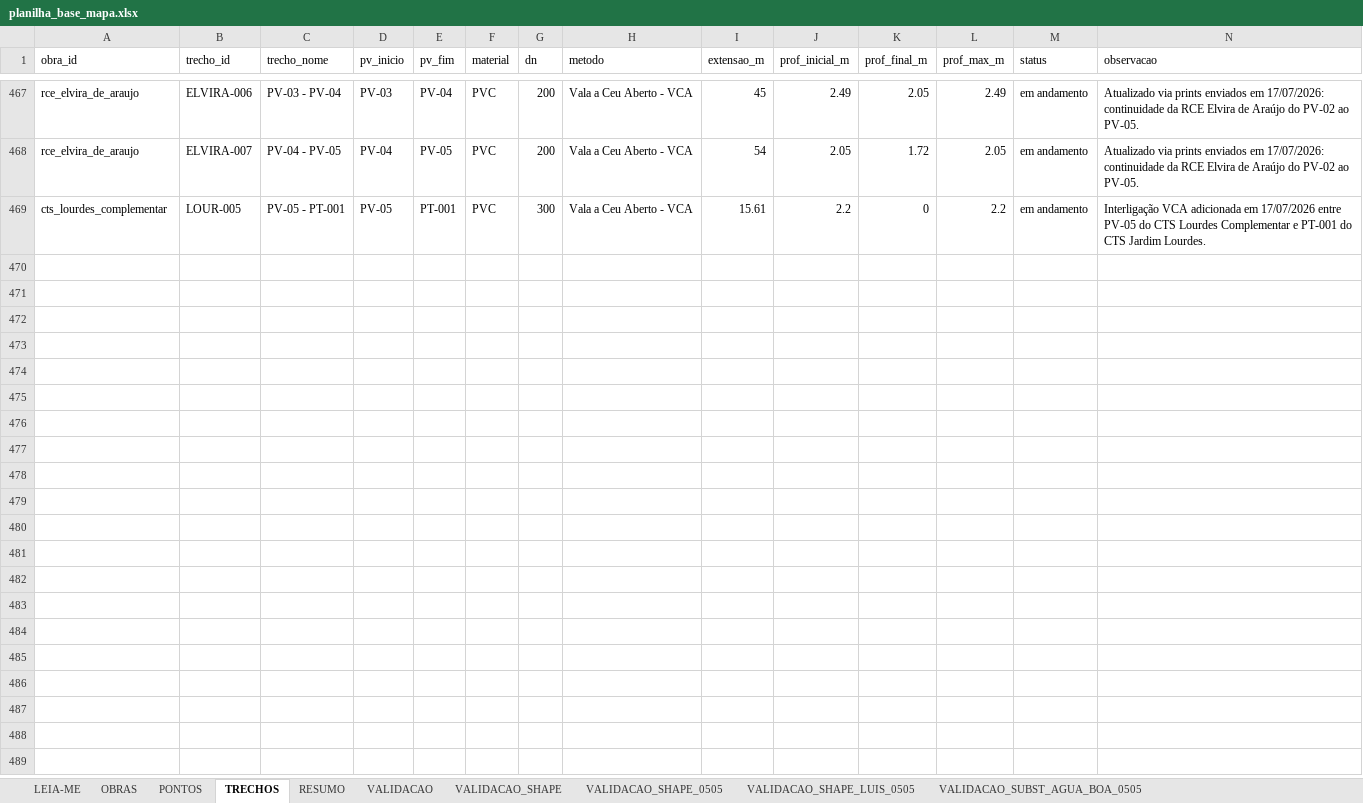
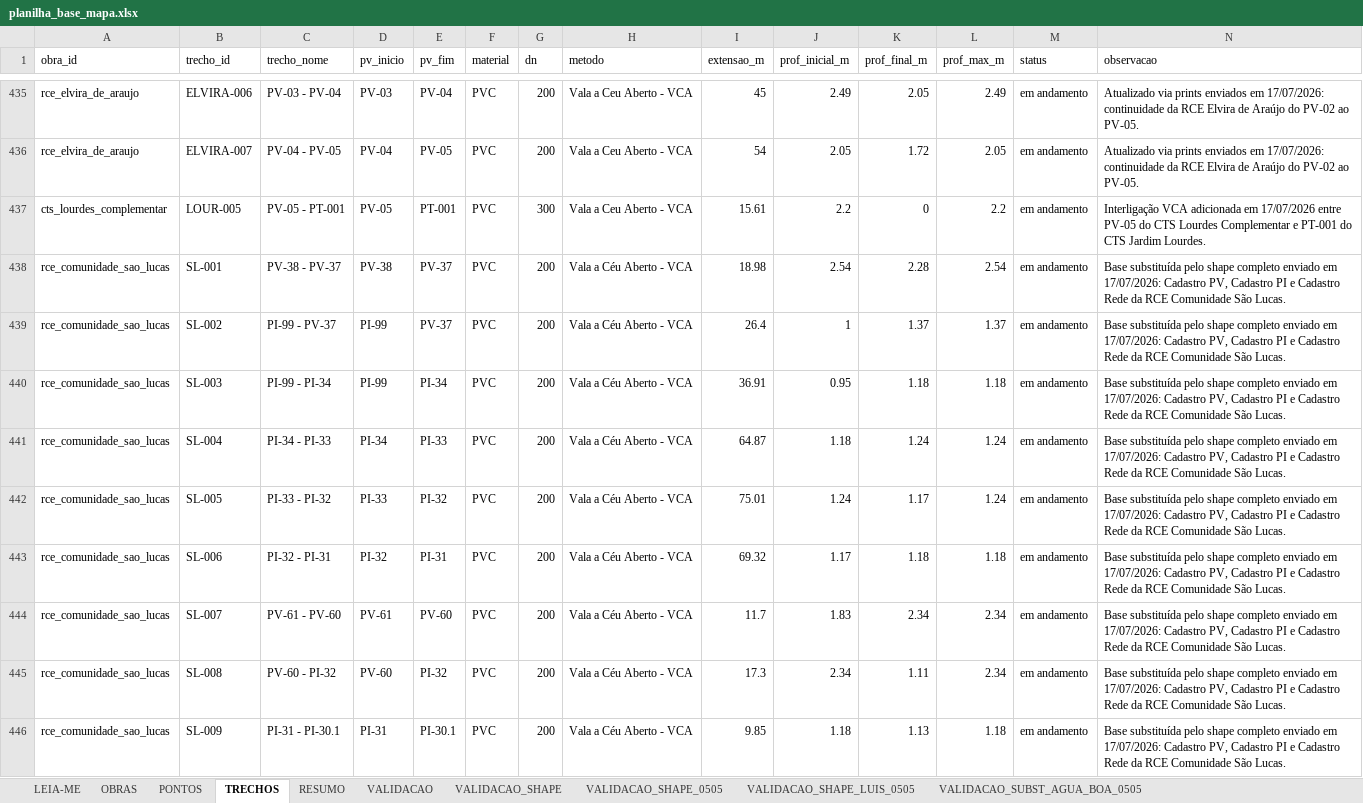
Before and after one commit to integra6a-star/dashboard-obras, an Excel workbook: docs/planilha_base_mapa.xlsx, sheet TRECHOS, drawn as a sheet; only a part is shown, gaps mark what is left out; values as stored, in another font and other column widths than the file's, no borders; rows hold the shown columns only; the diff covers the shown part only; the diff names each change by its address in the sheet, - before the commit and + after, or states it on an @@ line.

Commit message:
Substitui Sao Lucas por shape completo

```diff
--- a/docs/planilha_base_mapa.xlsx (sheet TRECHOS)
+++ b/docs/planilha_base_mapa.xlsx (sheet TRECHOS)
+row 438: rce_comunidade_sao_lucas | SL-001 | PV-38 - PV-37 | PV-38 | PV-37 | PVC | 200 | Vala a Céu Aberto - VCA | 18.98 | 2.54 | 2.28 | 2.54 | em andamento | Base substituída pelo shape completo enviado em 17/07/2026: Cadastro PV, Cadastro PI e Cadastro Rede da RCE Comunidade São Lucas.
+row 439: rce_comunidade_sao_lucas | SL-002 | PI-99 - PV-37 | PI-99 | PV-37 | PVC | 200 | Vala a Céu Aberto - VCA | 26.4 | 1 | 1.37 | 1.37 | em andamento | Base substituída pelo shape completo enviado em 17/07/2026: Cadastro PV, Cadastro PI e Cadastro Rede da RCE Comunidade São Lucas.
+row 440: rce_comunidade_sao_lucas | SL-003 | PI-99 - PI-34 | PI-99 | PI-34 | PVC | 200 | Vala a Céu Aberto - VCA | 36.91 | 0.95 | 1.18 | 1.18 | em andamento | Base substituída pelo shape completo enviado em 17/07/2026: Cadastro PV, Cadastro PI e Cadastro Rede da RCE Comunidade São Lucas.
+row 441: rce_comunidade_sao_lucas | SL-004 | PI-34 - PI-33 | PI-34 | PI-33 | PVC | 200 | Vala a Céu Aberto - VCA | 64.87 | 1.18 | 1.24 | 1.24 | em andamento | Base substituída pelo shape completo enviado em 17/07/2026: Cadastro PV, Cadastro PI e Cadastro Rede da RCE Comunidade São Lucas.
+row 442: rce_comunidade_sao_lucas | SL-005 | PI-33 - PI-32 | PI-33 | PI-32 | PVC | 200 | Vala a Céu Aberto - VCA | 75.01 | 1.24 | 1.17 | 1.24 | em andamento | Base substituída pelo shape completo enviado em 17/07/2026: Cadastro PV, Cadastro PI e Cadastro Rede da RCE Comunidade São Lucas.
+row 443: rce_comunidade_sao_lucas | SL-006 | PI-32 - PI-31 | PI-32 | PI-31 | PVC | 200 | Vala a Céu Aberto - VCA | 69.32 | 1.17 | 1.18 | 1.18 | em andamento | Base substituída pelo shape completo enviado em 17/07/2026: Cadastro PV, Cadastro PI e Cadastro Rede da RCE Comunidade São Lucas.
+row 444: rce_comunidade_sao_lucas | SL-007 | PV-61 - PV-60 | PV-61 | PV-60 | PVC | 200 | Vala a Céu Aberto - VCA | 11.7 | 1.83 | 2.34 | 2.34 | em andamento | Base substituída pelo shape completo enviado em 17/07/2026: Cadastro PV, Cadastro PI e Cadastro Rede da RCE Comunidade São Lucas.
+row 445: rce_comunidade_sao_lucas | SL-008 | PV-60 - PI-32 | PV-60 | PI-32 | PVC | 200 | Vala a Céu Aberto - VCA | 17.3 | 2.34 | 1.11 | 2.34 | em andamento | Base substituída pelo shape completo enviado em 17/07/2026: Cadastro PV, Cadastro PI e Cadastro Rede da RCE Comunidade São Lucas.
+row 446: rce_comunidade_sao_lucas | SL-009 | PI-31 - PI-30.1 | PI-31 | PI-30.1 | PVC | 200 | Vala a Céu Aberto - VCA | 9.85 | 1.18 | 1.13 | 1.18 | em andamento | Base substituída pelo shape completo enviado em 17/07/2026: Cadastro PV, Cadastro PI e Cadastro Rede da RCE Comunidade São Lucas.
```
Also changed, not shown: 66 added rows and 32 removed rows elsewhere in this sheet, sheet PONTOS, sheet OBRAS, planilha_base_mapa.xlsx, 8 other files.
